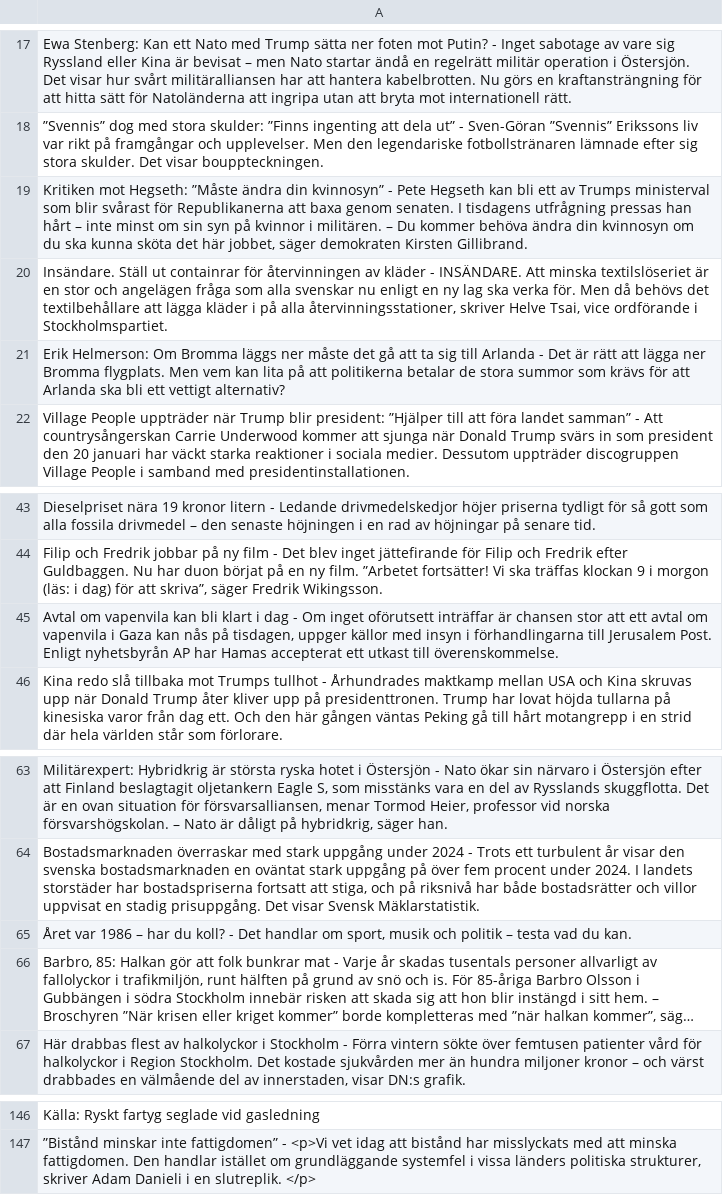
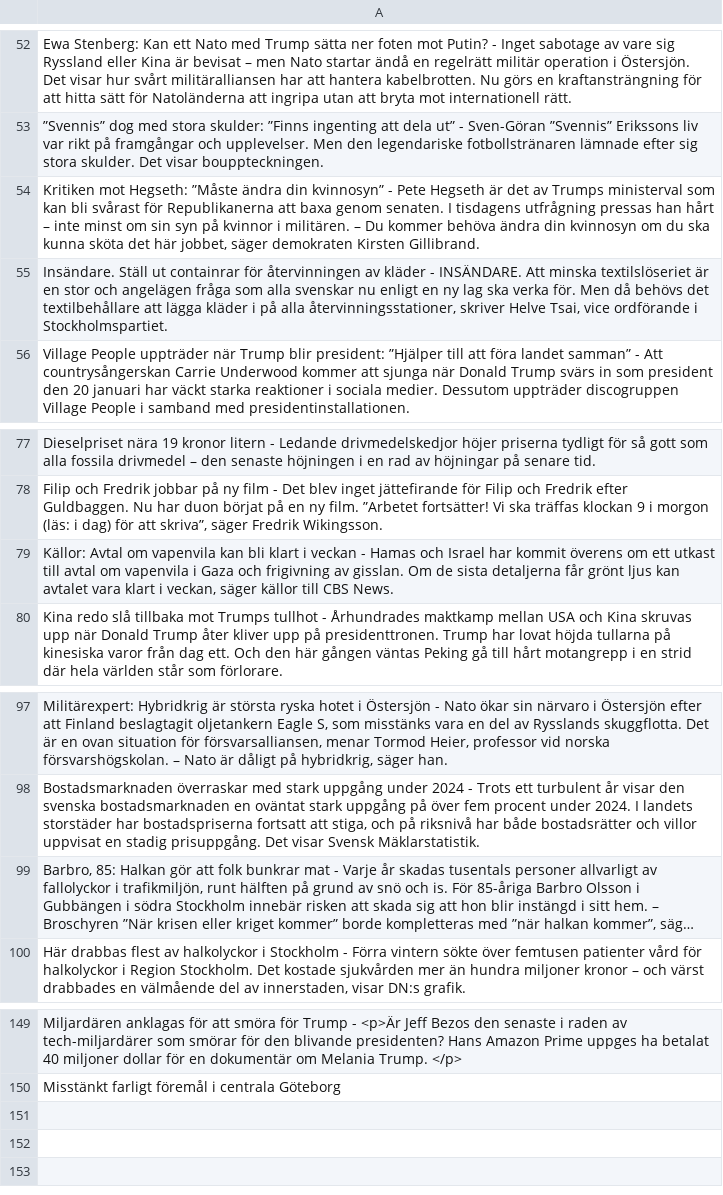
Before and after one commit to Ebbi414/MLGroup5, a CSV file: attonation4.csv, drawn as a sheet; only a part is shown, gaps mark what is left out; long unchanged cells end in …; removed rows and columns are numbered as before the commit, all else as after; the diff covers the shown part only; the diff names each change by its address in the sheet, - before the commit and + after, or states it on an @@ line.

```diff
--- a/attonation4.csv
+++ b/attonation4.csv
-A54: …Pete Hegseth kan bli ett av Trumps ministerval som blir svårast för…
+A54: …Pete Hegseth är det av Trumps ministerval som kan bli svårast för…
-row 21: Erik Helmerson: Om Bromma läggs ner måste det gå att ta sig till Arlanda - Det är rätt att lägga ner Bromma flygplats. Men vem kan lita på att politikerna betalar de stora summor som krävs för att Arlanda ska bli ett vettigt alternativ?
-A79: Avtal om vapenvila kan bli klart i dag - Om inget oförutsett inträffar är chansen stor att ett avtal om vapenvila i Gaza kan nås på tisdagen, uppger källor med insyn i förhandlingarna till Jerusalem Post. Enligt nyhetsbyrån AP har Hamas accepterat ett utkast till överenskommelse.
+A79: Källor: Avtal om vapenvila kan bli klart i veckan - Hamas och Israel har kommit överens om ett utkast till avtal om vapenvila i Gaza och frigivning av gisslan. Om de sista detaljerna får grönt ljus kan avtalet vara klart i veckan, säger källor till CBS News.
-row 65: Året var 1986 – har du koll? - Det handlar om sport, musik och politik – testa vad du kan.
-A149: Källa: Ryskt fartyg seglade vid gasledning
+A149: Miljardären anklagas för att smöra för Trump - <p>Är Jeff Bezos den senaste i raden av tech-miljardärer som smörar för den blivande presidenten? Hans Amazon Prime uppges ha betalat 40 miljoner dollar för en dokumentär om Melania Trump. </p>
-A150: ”Bistånd minskar inte fattigdomen” - <p>Vi vet idag att bistånd har misslyckats med att minska fattigdomen. Den handlar istället om grundläggande systemfel i vissa länders politiska strukturer, skriver Adam Danieli i en slutreplik. </p>
+A150: Misstänkt farligt föremål i centrala Göteborg
```
Also changed, not shown: 35 added rows, 30 removed rows and 29 edited cells elsewhere in this file, 1 other file.
